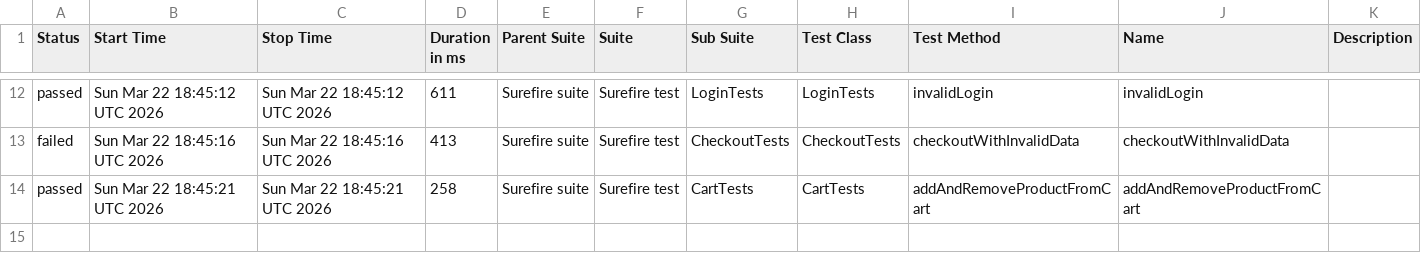
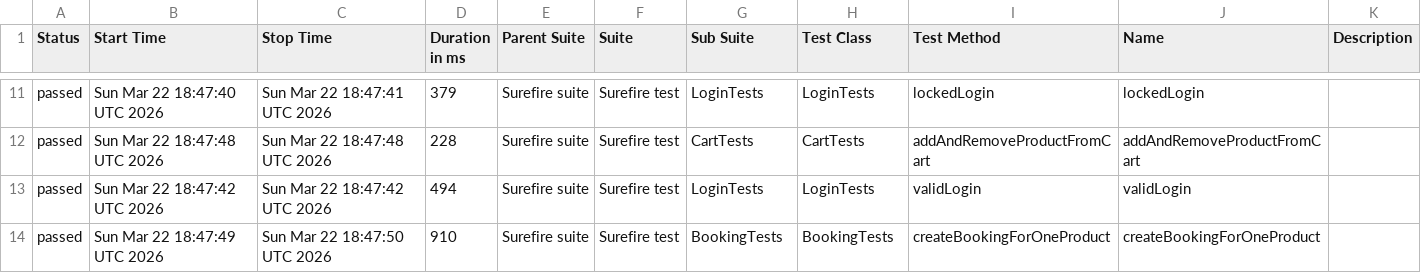
Before and after one commit to MihaiS13/saucedemo-Automation, a CSV file: data/suites.csv, drawn as a sheet; only a part is shown, gaps mark what is left out; the diff covers the shown part only.

```diff
--- a/data/suites.csv
+++ b/data/suites.csv
@@ -12,3 +11,4 @@
-"passed","Sun Mar 22 18:45:12 UTC 2026","Sun Mar 22 18:45:12 UTC 2026","611","Surefire suite","Surefire test","LoginTests","LoginTests","invalidLogin","invalidLogin",""
-"failed","Sun Mar 22 18:45:16 UTC 2026","Sun Mar 22 18:45:16 UTC 2026","413","Surefire suite","Surefire test","CheckoutTests","CheckoutTests","checkoutWithInvalidData","checkoutWithInvalidData",""
-"passed","Sun Mar 22 18:45:21 UTC 2026","Sun Mar 22 18:45:21 UTC 2026","258","Surefire suite","Surefire test","CartTests","CartTests","addAndRemoveProductFromCart","addAndRemoveProductFromCart",""
+"passed","Sun Mar 22 18:47:40 UTC 2026","Sun Mar 22 18:47:41 UTC 2026","379","Surefire suite","Surefire test","LoginTests","LoginTests","lockedLogin","lockedLogin",""
+"passed","Sun Mar 22 18:47:48 UTC 2026","Sun Mar 22 18:47:48 UTC 2026","228","Surefire suite","Surefire test","CartTests","CartTests","addAndRemoveProductFromCart","addAndRemoveProductFromCart",""
+"passed","Sun Mar 22 18:47:42 UTC 2026","Sun Mar 22 18:47:42 UTC 2026","494","Surefire suite","Surefire test","LoginTests","LoginTests","validLogin","validLogin",""
+"passed","Sun Mar 22 18:47:49 UTC 2026","Sun Mar 22 18:47:50 UTC 2026","910","Surefire suite","Surefire test","BookingTests","BookingTests","createBookingForOneProduct","createBookingForOneProduct",""
```
Also changed, not shown: 3 added rows, 4 removed rows and 24 edited cells elsewhere in this file, 44 other files.
